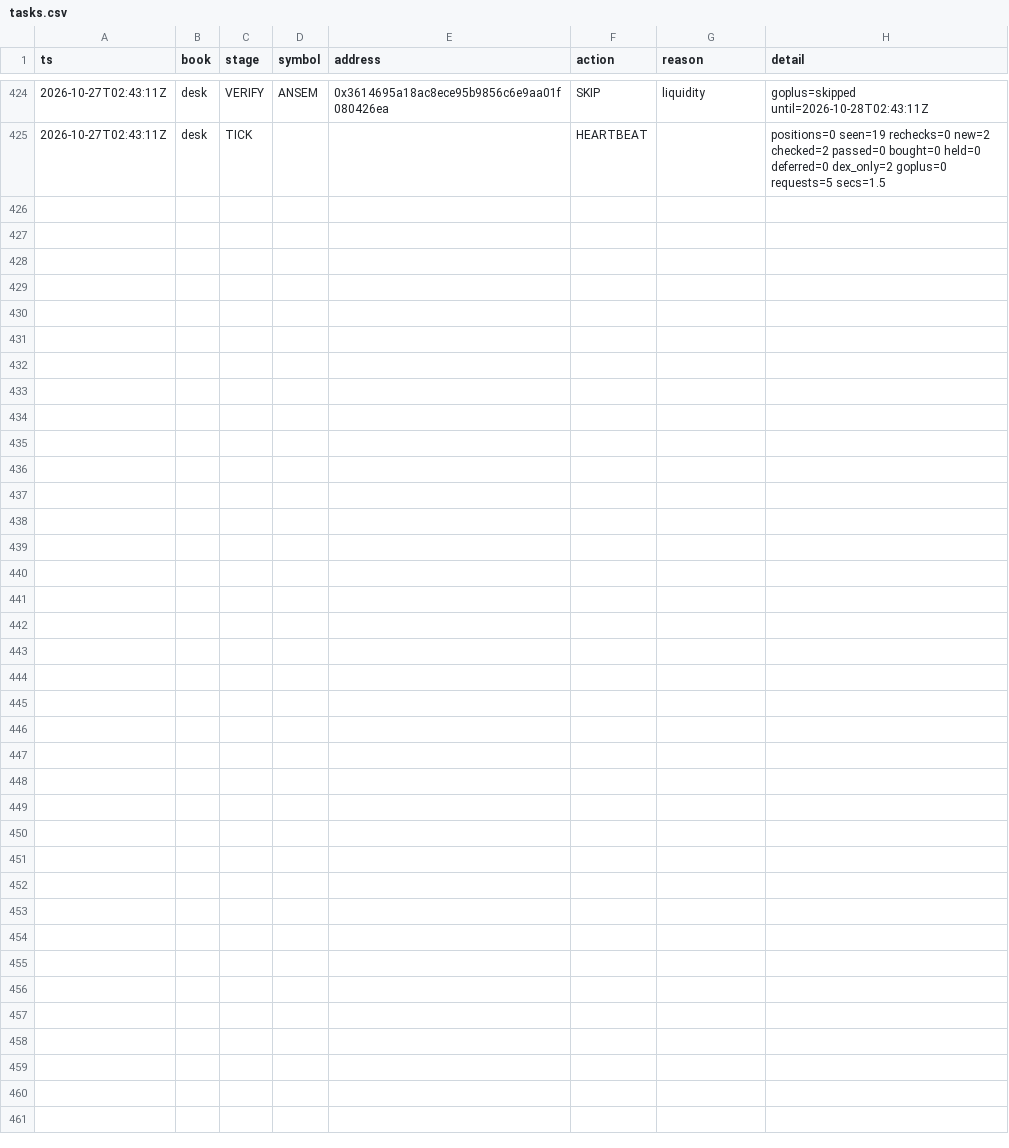
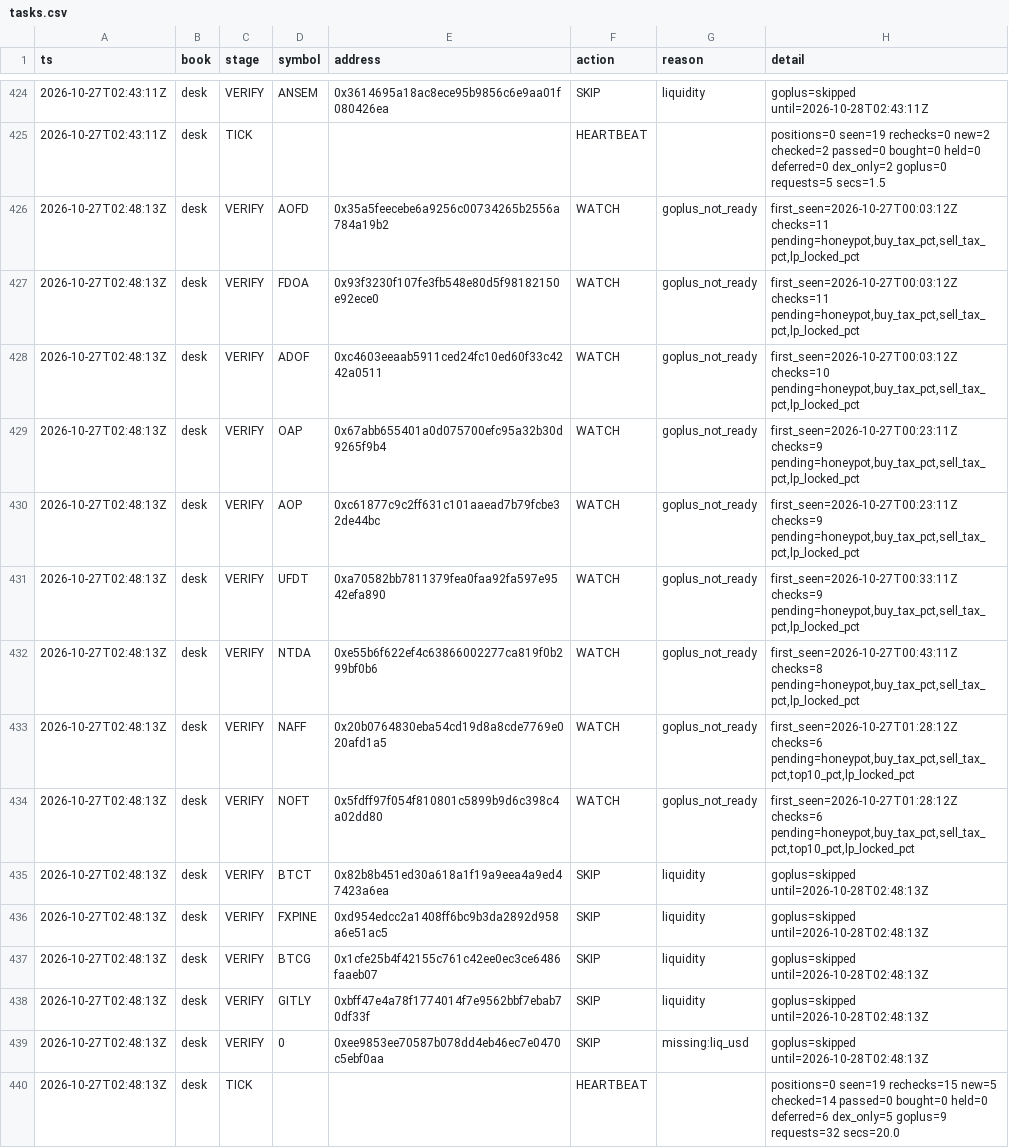
Before and after one commit to Zirqo-Dev/baseline-desk, a CSV file: data/daily/2026-10-27/tasks.csv, drawn as a sheet; only a part is shown, gaps mark what is left out; the diff names each change by its address in the sheet, - before the commit and + after, or states it on an @@ line.

```diff
--- a/data/daily/2026-10-27/tasks.csv
+++ b/data/daily/2026-10-27/tasks.csv
+row 426: 2026-10-27T02:48:13Z | desk | VERIFY | AOFD | 0x35a5feecebe6a9256c00734265b2556a784a19b2 | WATCH | goplus_not_ready | first_seen=2026-10-27T00:03:12Z checks=11 pending=honeypot,buy_tax_pct,sell_tax_pct,lp_locked_pct
+row 427: 2026-10-27T02:48:13Z | desk | VERIFY | FDOA | 0x93f3230f107fe3fb548e80d5f98182150e92ece0 | WATCH | goplus_not_ready | first_seen=2026-10-27T00:03:12Z checks=11 pending=honeypot,buy_tax_pct,sell_tax_pct,lp_locked_pct
+row 428: 2026-10-27T02:48:13Z | desk | VERIFY | ADOF | 0xc4603eeaab5911ced24fc10ed60f33c4242a0511 | WATCH | goplus_not_ready | first_seen=2026-10-27T00:03:12Z checks=10 pending=honeypot,buy_tax_pct,sell_tax_pct,lp_locked_pct
+row 429: 2026-10-27T02:48:13Z | desk | VERIFY | OAP | 0x67abb655401a0d075700efc95a32b30d9265f9b4 | WATCH | goplus_not_ready | first_seen=2026-10-27T00:23:11Z checks=9 pending=honeypot,buy_tax_pct,sell_tax_pct,lp_locked_pct
+row 430: 2026-10-27T02:48:13Z | desk | VERIFY | AOP | 0xc61877c9c2ff631c101aaead7b79fcbe32de44bc | WATCH | goplus_not_ready | first_seen=2026-10-27T00:23:11Z checks=9 pending=honeypot,buy_tax_pct,sell_tax_pct,lp_locked_pct
+row 431: 2026-10-27T02:48:13Z | desk | VERIFY | UFDT | 0xa70582bb7811379fea0faa92fa597e9542efa890 | WATCH | goplus_not_ready | first_seen=2026-10-27T00:33:11Z checks=9 pending=honeypot,buy_tax_pct,sell_tax_pct,lp_locked_pct
+row 432: 2026-10-27T02:48:13Z | desk | VERIFY | NTDA | 0xe55b6f622ef4c63866002277ca819f0b299bf0b6 | WATCH | goplus_not_ready | first_seen=2026-10-27T00:43:11Z checks=8 pending=honeypot,buy_tax_pct,sell_tax_pct,lp_locked_pct
+row 433: 2026-10-27T02:48:13Z | desk | VERIFY | NAFF | 0x20b0764830eba54cd19d8a8cde7769e020afd1a5 | WATCH | goplus_not_ready | first_seen=2026-10-27T01:28:12Z checks=6 pending=honeypot,buy_tax_pct,sell_tax_pct,top10_pct,lp_locked_pct
+row 434: 2026-10-27T02:48:13Z | desk | VERIFY | NOFT | 0x5fdff97f054f810801c5899b9d6c398c4a02dd80 | WATCH | goplus_not_ready | first_seen=2026-10-27T01:28:12Z checks=6 pending=honeypot,buy_tax_pct,sell_tax_pct,top10_pct,lp_locked_pct
+row 435: 2026-10-27T02:48:13Z | desk | VERIFY | BTCT | 0x82b8b451ed30a618a1f19a9eea4a9ed47423a6ea | SKIP | liquidity | goplus=skipped until=2026-10-28T02:48:13Z
+row 436: 2026-10-27T02:48:13Z | desk | VERIFY | FXPINE | 0xd954edcc2a1408ff6bc9b3da2892d958a6e51ac5 | SKIP | liquidity | goplus=skipped until=2026-10-28T02:48:13Z
+row 437: 2026-10-27T02:48:13Z | desk | VERIFY | BTCG | 0x1cfe25b4f42155c761c42ee0ec3ce6486faaeb07 | SKIP | liquidity | goplus=skipped until=2026-10-28T02:48:13Z
+row 438: 2026-10-27T02:48:13Z | desk | VERIFY | GITLY | 0xbff47e4a78f1774014f7e9562bbf7ebab70df33f | SKIP | liquidity | goplus=skipped until=2026-10-28T02:48:13Z
+row 439: 2026-10-27T02:48:13Z | desk | VERIFY | 0 | 0xee9853ee70587b078dd4eb46ec7e0470c5ebf0aa | SKIP | missing:liq_usd | goplus=skipped until=2026-10-28T02:48:13Z
+row 440: 2026-10-27T02:48:13Z | desk | TICK |  |  | HEARTBEAT |  | positions=0 seen=19 rechecks=15 new=5 checked=14 passed=0 bought=0 held=0 deferred=6 dex_only=5 goplus=9 requests=32 secs=20.0
```
Also changed, not shown: 1 other file.
